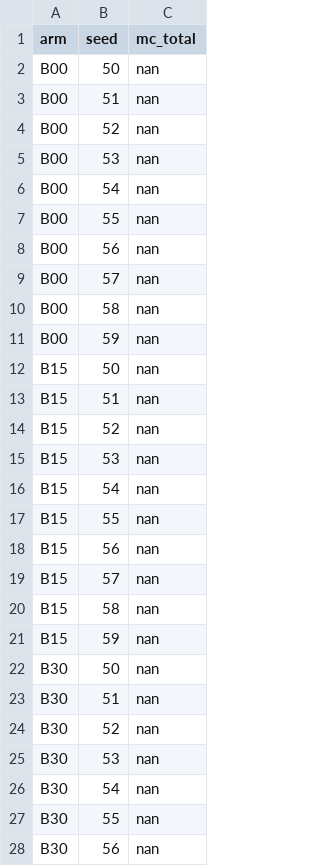
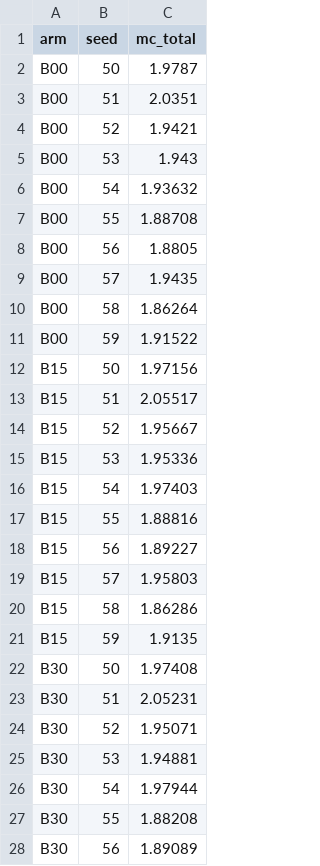
Before and after one commit to Pyromanga/cgfn, a CSV file: results/t7_g8_entkopplung_table.csv, drawn as a sheet; only a part is shown; the diff covers the shown part only.

```diff
--- a/results/t7_g8_entkopplung_table.csv
+++ b/results/t7_g8_entkopplung_table.csv
@@ -1,28 +1,28 @@
 arm,seed,mc_total
-B00,50,nan
-B00,51,nan
-B00,52,nan
-B00,53,nan
-B00,54,nan
-B00,55,nan
-B00,56,nan
-B00,57,nan
-B00,58,nan
-B00,59,nan
-B15,50,nan
-B15,51,nan
-B15,52,nan
-B15,53,nan
-B15,54,nan
-B15,55,nan
-B15,56,nan
-B15,57,nan
-B15,58,nan
-B15,59,nan
-B30,50,nan
-B30,51,nan
-B30,52,nan
-B30,53,nan
-B30,54,nan
-B30,55,nan
-B30,56,nan
+B00,50,1.9787
+B00,51,2.0351
+B00,52,1.9421
+B00,53,1.943
+B00,54,1.93632
+B00,55,1.88708
+B00,56,1.8805
+B00,57,1.9435
+B00,58,1.86264
+B00,59,1.91522
+B15,50,1.97156
+B15,51,2.05517
+B15,52,1.95667
+B15,53,1.95336
+B15,54,1.97403
+B15,55,1.88816
+B15,56,1.89227
+B15,57,1.95803
+B15,58,1.86286
+B15,59,1.9135
+B30,50,1.97408
+B30,51,2.05231
+B30,52,1.95071
+B30,53,1.94881
+B30,54,1.97944
+B30,55,1.88208
+B30,56,1.89089
```
Also changed, not shown: 33 edited cells elsewhere in this file, 2 other files.
